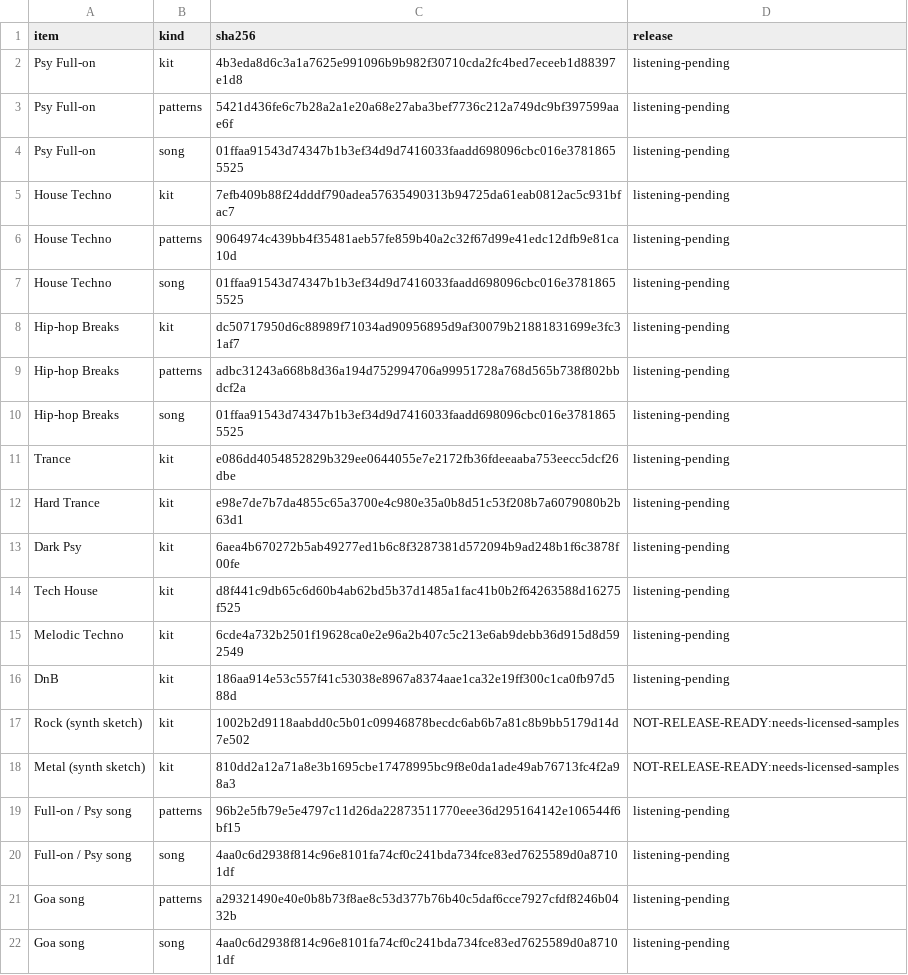
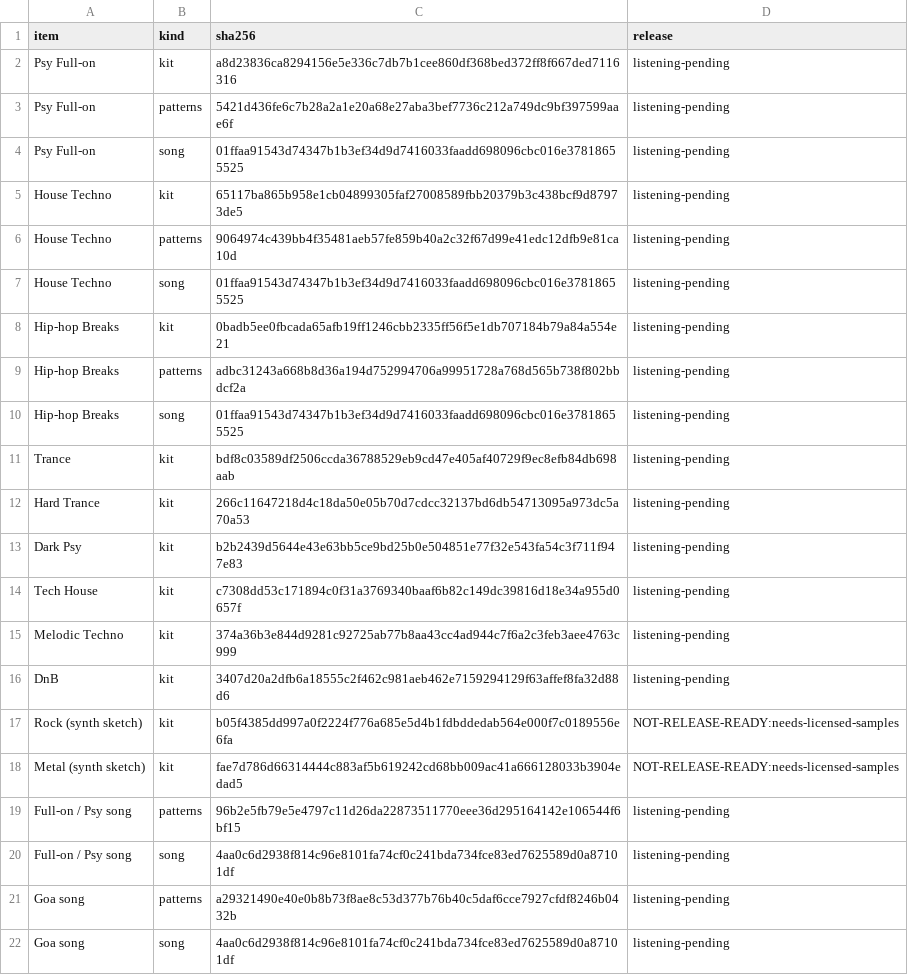
Before and after one commit to ultima-vox/vox-electronic-engine, a CSV file: products/drums/factory-content.csv, drawn as a sheet; only a part is shown.

```diff
--- a/products/drums/factory-content.csv
+++ b/products/drums/factory-content.csv
@@ -1,19 +1,19 @@
 item,kind,sha256,release
-Psy Full-on,kit,4b3eda8d6c3a1a7625e991096b9b982f30710cda2fc4bed7eceeb1d88397e1d8,listening-pending
+Psy Full-on,kit,a8d23836ca8294156e5e336c7db7b1cee860df368bed372ff8f667ded7116316,listening-pending
 Psy Full-on,patterns,5421d436fe6c7b28a2a1e20a68e27aba3bef7736c212a749dc9bf397599aae6f,listening-pending
 Psy Full-on,song,01ffaa91543d74347b1b3ef34d9d7416033faadd698096cbc016e37818655525,listening-pending
-House Techno,kit,7efb409b88f24dddf790adea57635490313b94725da61eab0812ac5c931bfac7,listening-pending
+House Techno,kit,65117ba865b958e1cb04899305faf27008589fbb20379b3c438bcf9d87973de5,listening-pending
 House Techno,patterns,9064974c439bb4f35481aeb57fe859b40a2c32f67d99e41edc12dfb9e81ca10d,listening-pending
 House Techno,song,01ffaa91543d74347b1b3ef34d9d7416033faadd698096cbc016e37818655525,listening-pending
-Hip-hop Breaks,kit,dc50717950d6c88989f71034ad90956895d9af30079b21881831699e3fc31af7,listening-pending
+Hip-hop Breaks,kit,0badb5ee0fbcada65afb19ff1246cbb2335ff56f5e1db707184b79a84a554e21,listening-pending
 Hip-hop Breaks,patterns,adbc31243a668b8d36a194d752994706a99951728a768d565b738f802bbdcf2a,listening-pending
 Hip-hop Breaks,song,01ffaa91543d74347b1b3ef34d9d7416033faadd698096cbc016e37818655525,listening-pending
-Trance,kit,e086dd4054852829b329ee0644055e7e2172fb36fdeeaaba753eecc5dcf26dbe,listening-pending
-Hard Trance,kit,e98e7de7b7da4855c65a3700e4c980e35a0b8d51c53f208b7a6079080b2b63d1,listening-pending
-Dark Psy,kit,6aea4b670272b5ab49277ed1b6c8f3287381d572094b9ad248b1f6c3878f00fe,listening-pending
-Tech House,kit,d8f441c9db65c6d60b4ab62bd5b37d1485a1fac41b0b2f64263588d16275f525,listening-pending
-Melodic Techno,kit,6cde4a732b2501f19628ca0e2e96a2b407c5c213e6ab9debb36d915d8d592549,listening-pending
-DnB,kit,186aa914e53c557f41c53038e8967a8374aae1ca32e19ff300c1ca0fb97d588d,listening-pending
-Rock (synth sketch),kit,1002b2d9118aabdd0c5b01c09946878becdc6ab6b7a81c8b9bb5179d14d7e502,NOT-RELEASE-READY:needs-licensed-samples
-Metal (synth sketch),kit,810dd2a12a71a8e3b1695cbe17478995bc9f8e0da1ade49ab76713fc4f2a98a3,NOT-RELEASE-READY:needs-licensed-samples
+Trance,kit,bdf8c03589df2506ccda36788529eb9cd47e405af40729f9ec8efb84db698aab,listening-pending
+Hard Trance,kit,266c11647218d4c18da50e05b70d7cdcc32137bd6db54713095a973dc5a70a53,listening-pending
+Dark Psy,kit,b2b2439d5644e43e63bb5ce9bd25b0e504851e77f32e543fa54c3f711f947e83,listening-pending
+Tech House,kit,c7308dd53c171894c0f31a3769340baaf6b82c149dc39816d18e34a955d0657f,listening-pending
+Melodic Techno,kit,374a36b3e844d9281c92725ab77b8aa43cc4ad944c7f6a2c3feb3aee4763c999,listening-pending
+DnB,kit,3407d20a2dfb6a18555c2f462c981aeb462e7159294129f63affef8fa32d88d6,listening-pending
+Rock (synth sketch),kit,b05f4385dd997a0f2224f776a685e5d4b1fdbddedab564e000f7c0189556e6fa,NOT-RELEASE-READY:needs-licensed-samples
+Metal (synth sketch),kit,fae7d786d66314444c883af5b619242cd68bb009ac41a666128033b3904edad5,NOT-RELEASE-READY:needs-licensed-samples
 Full-on / Psy song,patterns,96b2e5fb79e5e4797c11d26da22873511770eee36d295164142e106544f6bf15,listening-pending
```
Also changed, not shown: 6 other files.
